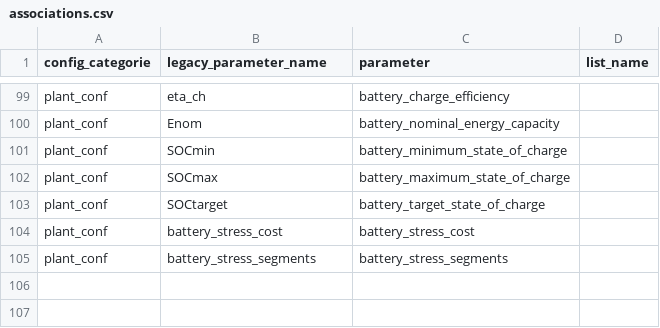
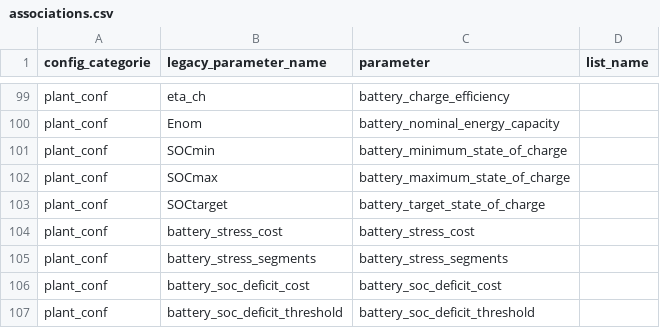
Before and after one commit to davidusb-geek/emhass, a CSV file: src/emhass/data/associations.csv, drawn as a sheet; only a part is shown, gaps mark what is left out; the diff names each change by its address in the sheet, - before the commit and + after, or states it on an @@ line.

Commit message:
Add a penalty to the battery SOC being below a threshold.

```diff
--- a/src/emhass/data/associations.csv
+++ b/src/emhass/data/associations.csv
+row 106: plant_conf | battery_soc_deficit_cost | battery_soc_deficit_cost
+row 107: plant_conf | battery_soc_deficit_threshold | battery_soc_deficit_threshold
```
Also changed, not shown: 3 other files.
